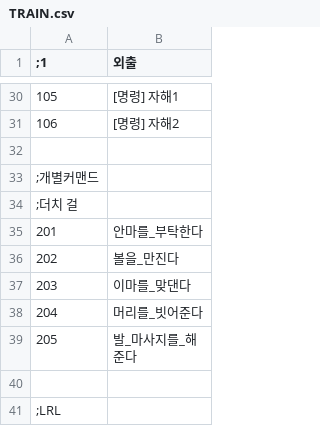
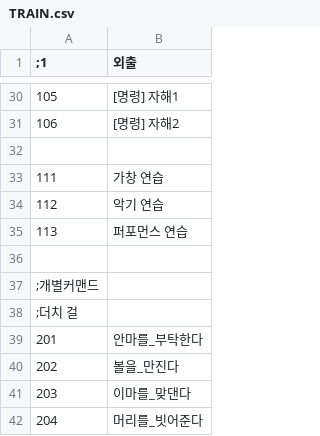
Before and after one commit to SecretU4/eraLAO, a CSV file: CSV/TRAIN.csv, drawn as a sheet; only a part is shown, gaps mark what is left out; the shorter side is filled out with more unchanged rows; the diff names each change by its address in the sheet, - before the commit and + after, or states it on an @@ line.

```diff
--- a/CSV/TRAIN.csv
+++ b/CSV/TRAIN.csv
+row 33: 111 | 가창 연습
+row 34: 112 | 악기 연습
+row 35: 113 | 퍼포먼스 연습
+row 36: (empty)
```
Also changed, not shown: CSV/EXP.csv, CSV/TALENT.CSV, 7 other files.
